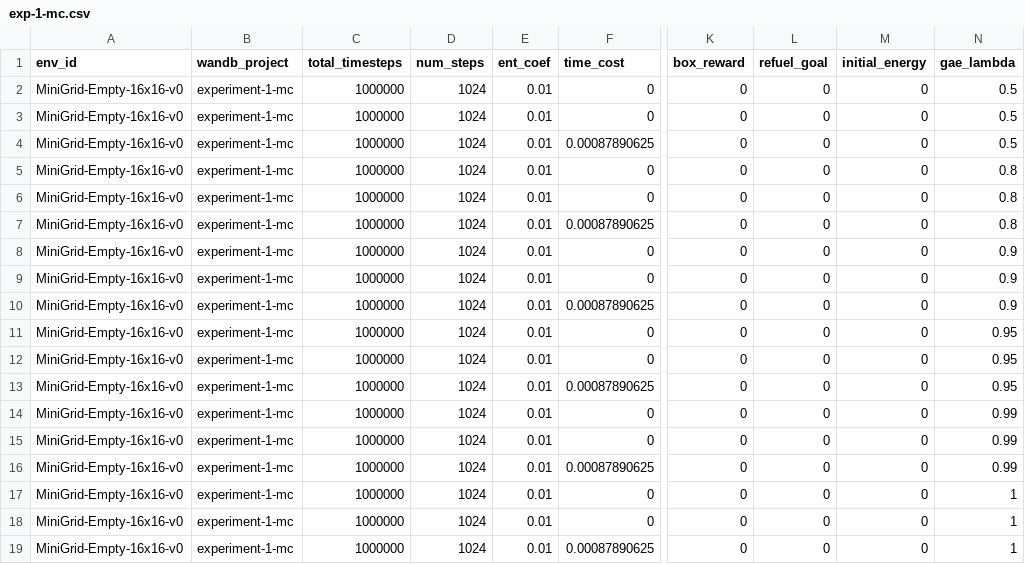
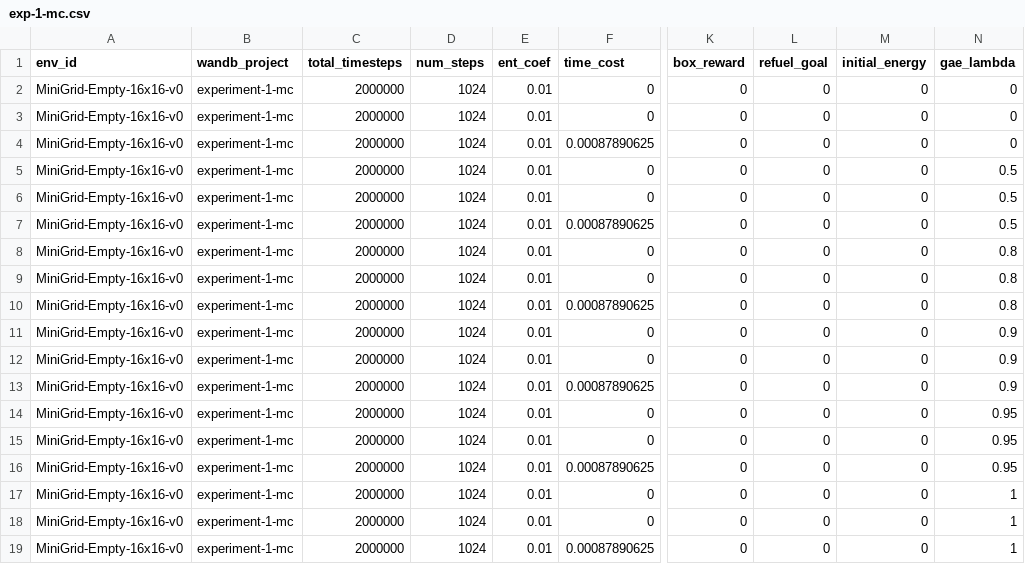
Before and after one commit to nauqs/msc-project, a CSV file: minigrid/experiments/exp-1-mc.csv, drawn as a sheet; only a part is shown, gaps mark what is left out; the diff names each change by its address in the sheet, - before the commit and + after, or states it on an @@ line.

Commit message:
Update MC experiments

```diff
--- a/minigrid/experiments/exp-1-mc.csv
+++ b/minigrid/experiments/exp-1-mc.csv
-C2:C19 (total_timesteps): 1000000
+C2:C19 (total_timesteps): 2000000
-N2:N4 (gae_lambda): 0.5
+N2:N4 (gae_lambda): 0
-N5:N7 (gae_lambda): 0.8
+N5:N7 (gae_lambda): 0.5
-N8:N10 (gae_lambda): 0.9
+N8:N10 (gae_lambda): 0.8
-N11:N13 (gae_lambda): 0.95
+N11:N13 (gae_lambda): 0.9
-N14:N16 (gae_lambda): 0.99
+N14:N16 (gae_lambda): 0.95
```
Also changed, not shown: minigrid/experiments/exp-1.csv, 1 other file.
